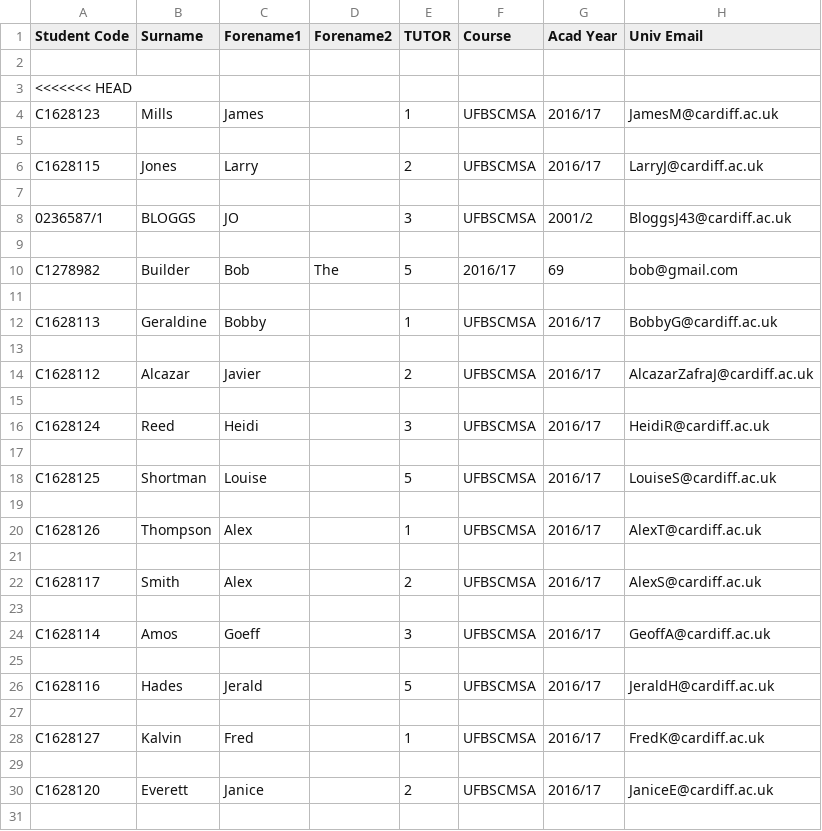
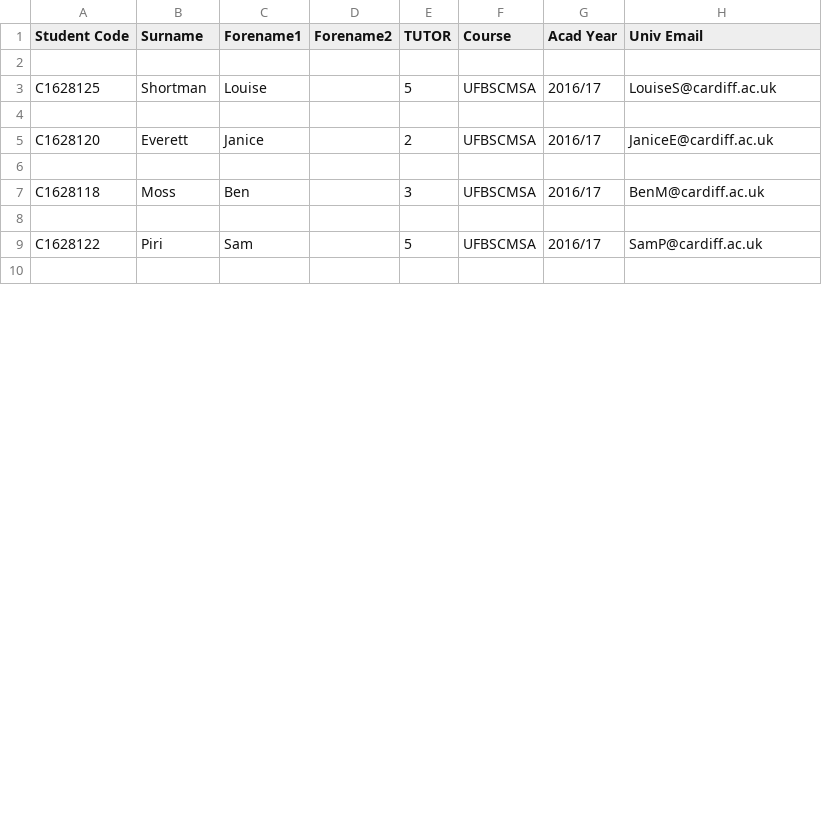
Before and after one commit to JaviAZ/DQS, a CSV file: Tutees.csv, drawn as a sheet; only a part is shown; the shorter side is filled out with more unchanged rows; the diff covers the shown part only.

```diff
--- a/Tutees.csv
+++ b/Tutees.csv
@@ -2,28 +2,3 @@ Student Code;Surname;Forename1;Forename2;TUTOR;Course;Acad Year;Univ Email
 
-<<<<<<< HEAD
-C1628123;Mills;James;;1;UFBSCMSA;2016/17;JamesM@cardiff.ac.uk
-
-C1628115;Jones;Larry;;2;UFBSCMSA;2016/17;LarryJ@cardiff.ac.uk
-
-0236587/1;BLOGGS;JO;;3;UFBSCMSA;2001/2;BloggsJ43@cardiff.ac.uk
-
-C1278982;Builder;Bob;The;5;2016/17;69;bob@gmail.com
-
-C1628113;Geraldine;Bobby;;1;UFBSCMSA;2016/17;BobbyG@cardiff.ac.uk
-
-C1628112;Alcazar;Javier;;2;UFBSCMSA;2016/17;AlcazarZafraJ@cardiff.ac.uk
-
-C1628124;Reed;Heidi;;3;UFBSCMSA;2016/17;HeidiR@cardiff.ac.uk
-
 C1628125;Shortman;Louise;;5;UFBSCMSA;2016/17;LouiseS@cardiff.ac.uk
-
-C1628126;Thompson;Alex;;1;UFBSCMSA;2016/17;AlexT@cardiff.ac.uk
-
-C1628117;Smith;Alex;;2;UFBSCMSA;2016/17;AlexS@cardiff.ac.uk
-
-C1628114;Amos;Goeff;;3;UFBSCMSA;2016/17;GeoffA@cardiff.ac.uk
-
-C1628116;Hades;Jerald;;5;UFBSCMSA;2016/17;JeraldH@cardiff.ac.uk
-
-C1628127;Kalvin;Fred;;1;UFBSCMSA;2016/17;FredK@cardiff.ac.uk
 
```
Also changed, not shown: 4 added rows, 24 removed rows and 13 edited cells elsewhere in this file, 4 other files.
